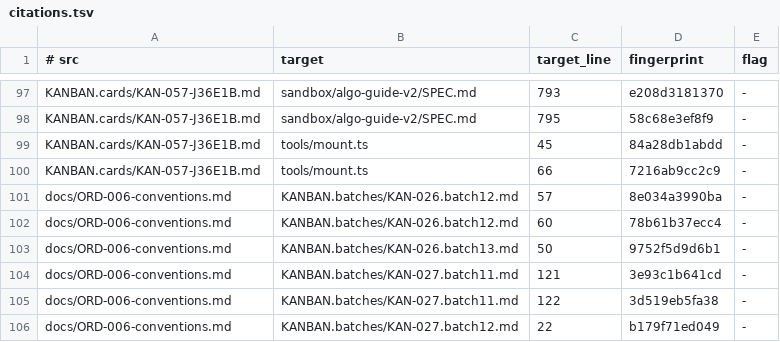
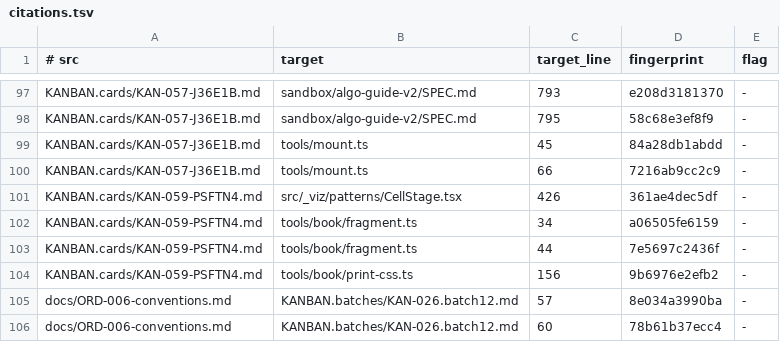
Before and after one commit to centurio1987/grow-up-programming, a TSV file: tools/_baseline/citations.tsv, drawn as a sheet; only a part is shown, gaps mark what is left out; the shorter side is filled out with more unchanged rows.

```diff
--- a/tools/_baseline/citations.tsv
+++ b/tools/_baseline/citations.tsv
@@ -100,2 +100,6 @@ KANBAN.cards/KAN-057-J36E1B.md	tools/mount.ts	45	84a28db1abdd	-
 KANBAN.cards/KAN-057-J36E1B.md	tools/mount.ts	66	7216ab9cc2c9	-
+KANBAN.cards/KAN-059-PSFTN4.md	src/_viz/patterns/CellStage.tsx	426	361ae4dec5df	-
+KANBAN.cards/KAN-059-PSFTN4.md	tools/book/fragment.ts	34	a06505fe6159	-
+KANBAN.cards/KAN-059-PSFTN4.md	tools/book/fragment.ts	44	7e5697c2436f	-
+KANBAN.cards/KAN-059-PSFTN4.md	tools/book/print-css.ts	156	9b6976e2efb2	-
 docs/ORD-006-conventions.md	KANBAN.batches/KAN-026.batch12.md	57	8e034a3990ba	-
```
Also changed, not shown: 2 other files.
